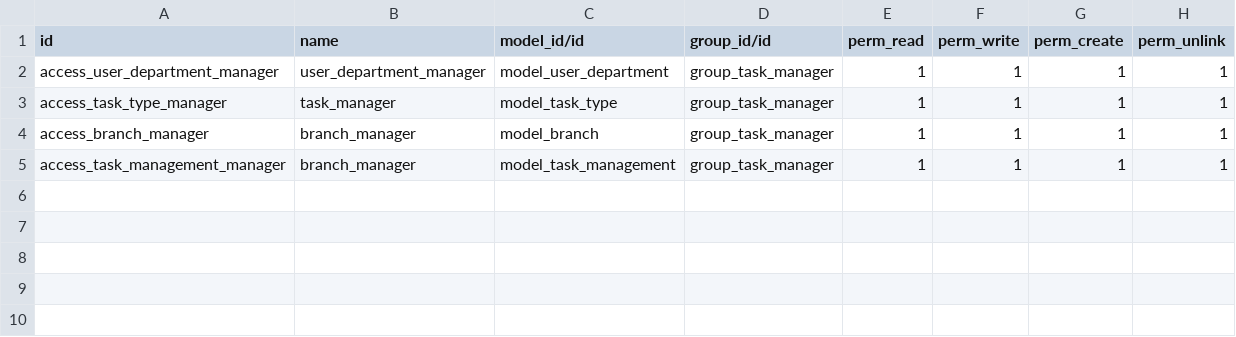
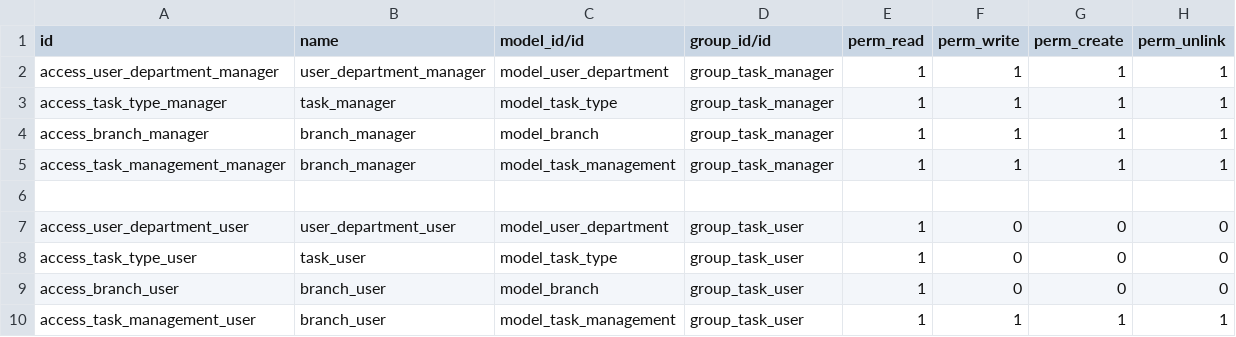
Before and after one commit to tharindu-optimized/task_management, a CSV file: security/ir.model.access.csv, drawn as a sheet; the diff names each change by its address in the sheet, - before the commit and + after, or states it on an @@ line.

Commit message:
[IMP] - Task Time Exceeded Menue added

```diff
--- a/security/ir.model.access.csv
+++ b/security/ir.model.access.csv
+row 6: (empty)
+row 7: access_user_department_user | user_department_user | model_user_department | group_task_user | 1 | 0 | 0 | 0
+row 8: access_task_type_user | task_user | model_task_type | group_task_user | 1 | 0 | 0 | 0
+row 9: access_branch_user | branch_user | model_branch | group_task_user | 1 | 0 | 0 | 0
+row 10: access_task_management_user | branch_user | model_task_management | group_task_user | 1 | 1 | 1 | 1
```
Also changed, not shown: 5 other files.
